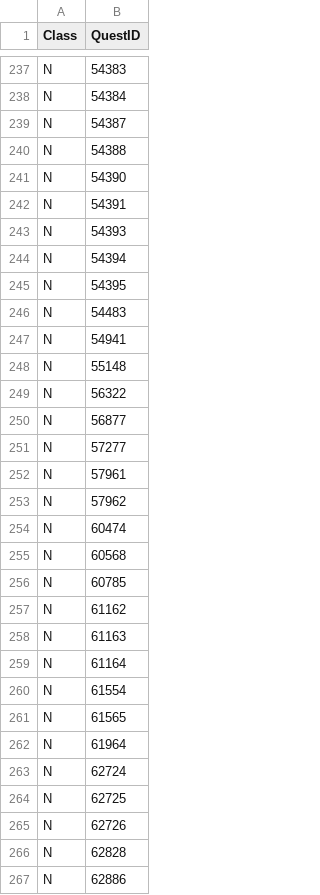
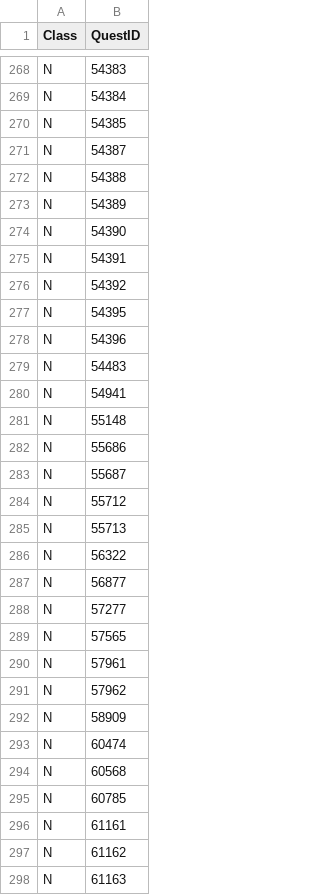
Before and after one commit to AlistairJM/QuestCompletist, a CSV file: docs/plans/quest-levels-baseline.csv, drawn as a sheet; only a part is shown, gaps mark what is left out; the shorter side is filled out with more unchanged rows; the diff covers the shown part only.

```diff
--- a/docs/plans/quest-levels-baseline.csv
+++ b/docs/plans/quest-levels-baseline.csv
@@ -238,9 +269,11 @@
 "N","54384"
+"N","54385"
 "N","54387"
 "N","54388"
+"N","54389"
 "N","54390"
 "N","54391"
-"N","54393"
-"N","54394"
+"N","54392"
 "N","54395"
+"N","54396"
 "N","54483"
@@ -248,2 +281,6 @@
 "N","55148"
+"N","55686"
+"N","55687"
+"N","55712"
+"N","55713"
 "N","56322"
@@ -251,4 +288,6 @@
 "N","57277"
+"N","57565"
 "N","57961"
 "N","57962"
+"N","58909"
 "N","60474"
@@ -256,2 +295,3 @@
 "N","60785"
+"N","61161"
 "N","61162"
```
Also changed, not shown: 33 added rows elsewhere in this file, docs/plans/missing-quests-baseline.csv, docs/plans/quest-reputation-cache-baseline.csv, 10 other files.
